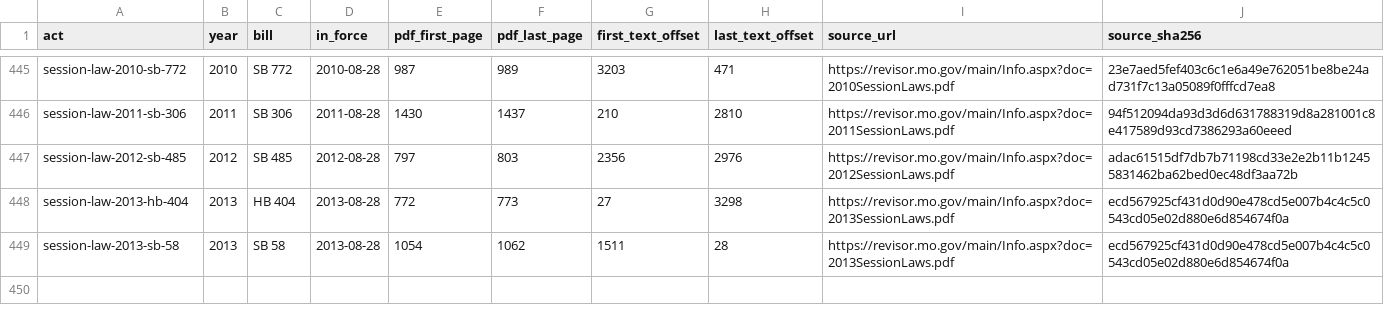
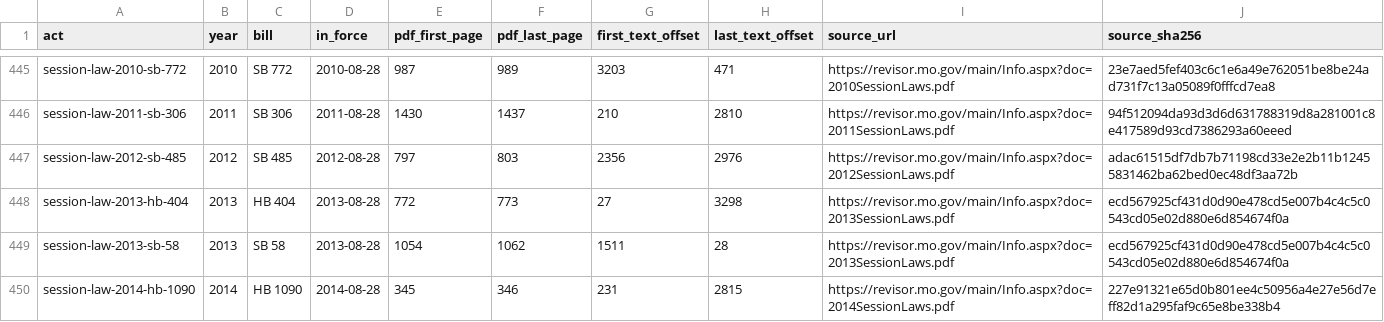
Before and after one commit to lexifina/united-states-missouri-law, a TSV file: data/session-law-sources.tsv, drawn as a sheet; only a part is shown, gaps mark what is left out.

```diff
--- a/data/session-law-sources.tsv
+++ b/data/session-law-sources.tsv
@@ -449 +449,2 @@ session-law-2013-hb-404	2013	HB 404	2013-08-28	772	773	27	3298	https://revisor.m
 session-law-2013-sb-58	2013	SB 58	2013-08-28	1054	1062	1511	28	https://revisor.mo.gov/main/Info.aspx?doc=2013SessionLaws.pdf	ecd567925cf431d0d90e478cd5e007b4c4c5c0543cd05e02d880e6d854674f0a
+session-law-2014-hb-1090	2014	HB 1090	2014-08-28	345	346	231	2815	https://revisor.mo.gov/main/Info.aspx?doc=2014SessionLaws.pdf	227e91321e65d0b801ee4c50956a4e27e56d7eff82d1a295faf9c65e8be338b4
```
Also changed, not shown: data/commits.csv, 5 other files.
